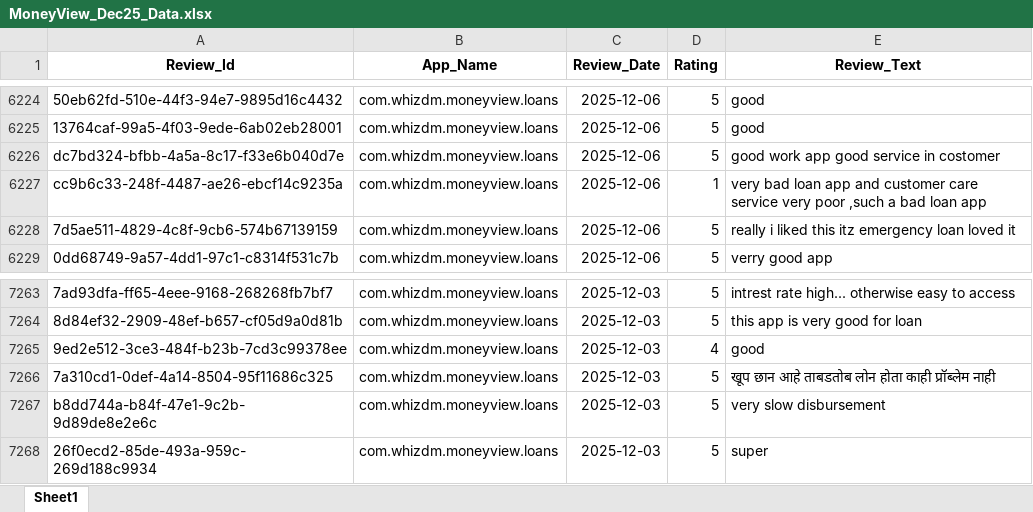
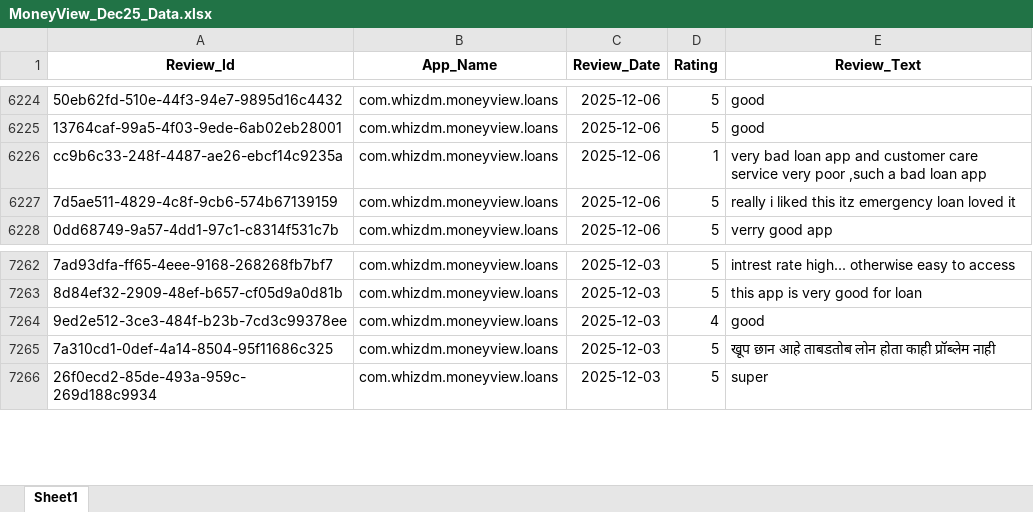
Before and after one commit to vidyasagarmane8/Github-vs-Pycharm, an Excel workbook: MoneyView_Dec25_Data.xlsx, sheet Sheet1, drawn as a sheet; only a part is shown, gaps mark what is left out; values as stored, in another font and other column widths than the file's, no borders; the diff names each change by its address in the sheet, - before the commit and + after, or states it on an @@ line.

```diff
--- a/MoneyView_Dec25_Data.xlsx (sheet Sheet1)
+++ b/MoneyView_Dec25_Data.xlsx (sheet Sheet1)
-row 6226: dc7bd324-bfbb-4a5a-8c17-f33e6b040d7e | com.whizdm.moneyview.loans | 2025-12-06 | 5 | good work app good service in costomer
-row 7267: b8dd744a-b84f-47e1-9c2b-9d89de8e2e6c | com.whizdm.moneyview.loans | 2025-12-03 | 5 | very slow disbursement
```
